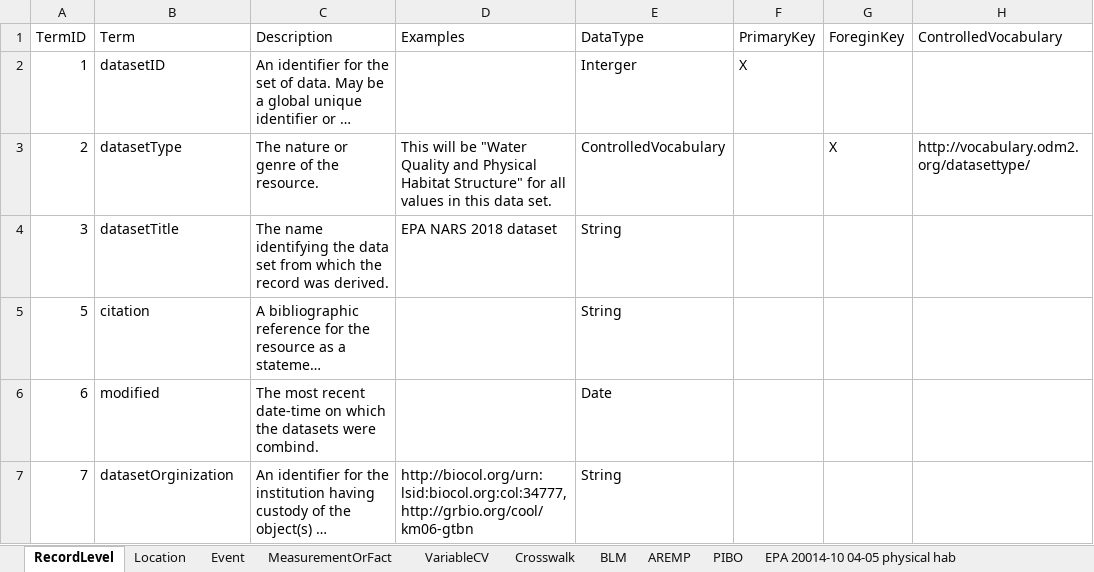
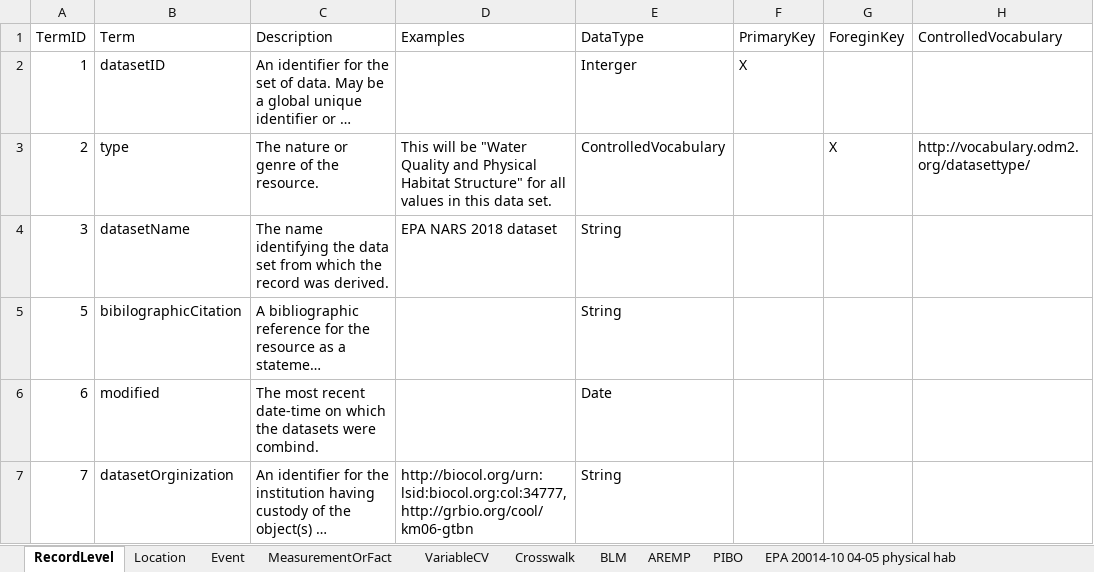
Before and after one commit to rascully/Stream-Monitoring-Data-Exchange-Specifications, an Excel workbook: Tables/PropertyRegistry.xlsx, sheet RecordLevel, drawn as a sheet; only a part is shown; long unchanged cells end in …; values as stored, in another font and other column widths than the file's, no borders; the diff covers the shown part only; the diff names each change by its address in the sheet, - before the commit and + after, or states it on an @@ line.

```diff
--- a/Tables/PropertyRegistry.xlsx (sheet RecordLevel)
+++ b/Tables/PropertyRegistry.xlsx (sheet RecordLevel)
-B3 (Term): datasetType
+B3 (Term): type
-B4 (Term): datasetTitle
+B4 (Term): datasetName
-B5 (Term): citation
+B5 (Term): bibilographicCitation
```
Also changed, not shown: 1 removed row and 1 edited cell elsewhere in this sheet, sheet Crosswalk, sheet VariableCV, sheet MeasurementOrFact, sheet Location, sheet Event, Tables/Stream_Habitat_ExchangeSpecifications.xlsx, 8 other files.
